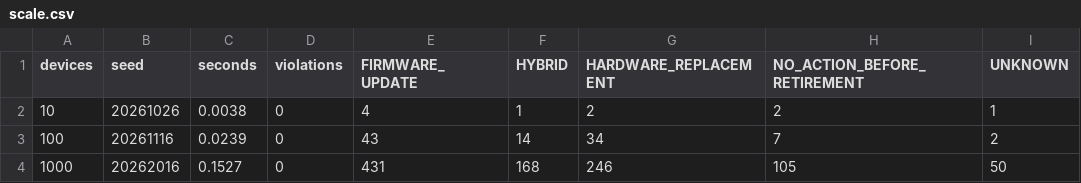
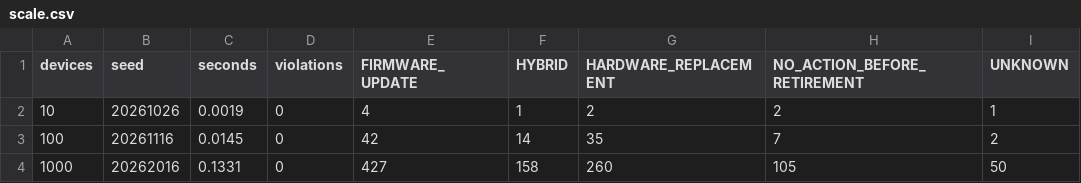
Before and after one commit to hudasol/post-quantum-security, a CSV file: planner/results/scale.csv, drawn as a sheet.

```diff
--- a/planner/results/scale.csv
+++ b/planner/results/scale.csv
@@ -1,4 +1,4 @@
 devices,seed,seconds,violations,FIRMWARE_UPDATE,HYBRID,HARDWARE_REPLACEMENT,NO_ACTION_BEFORE_RETIREMENT,UNKNOWN
-10,20261026,0.0038,0,4,1,2,2,1
-100,20261116,0.0239,0,43,14,34,7,2
-1000,20262016,0.1527,0,431,168,246,105,50
+10,20261026,0.0019,0,4,1,2,2,1
+100,20261116,0.0145,0,42,14,35,7,2
+1000,20262016,0.1331,0,427,158,260,105,50
```
Also changed, not shown: planner/results/scenarios.csv, planner/results/staged.csv, 5 other files.
